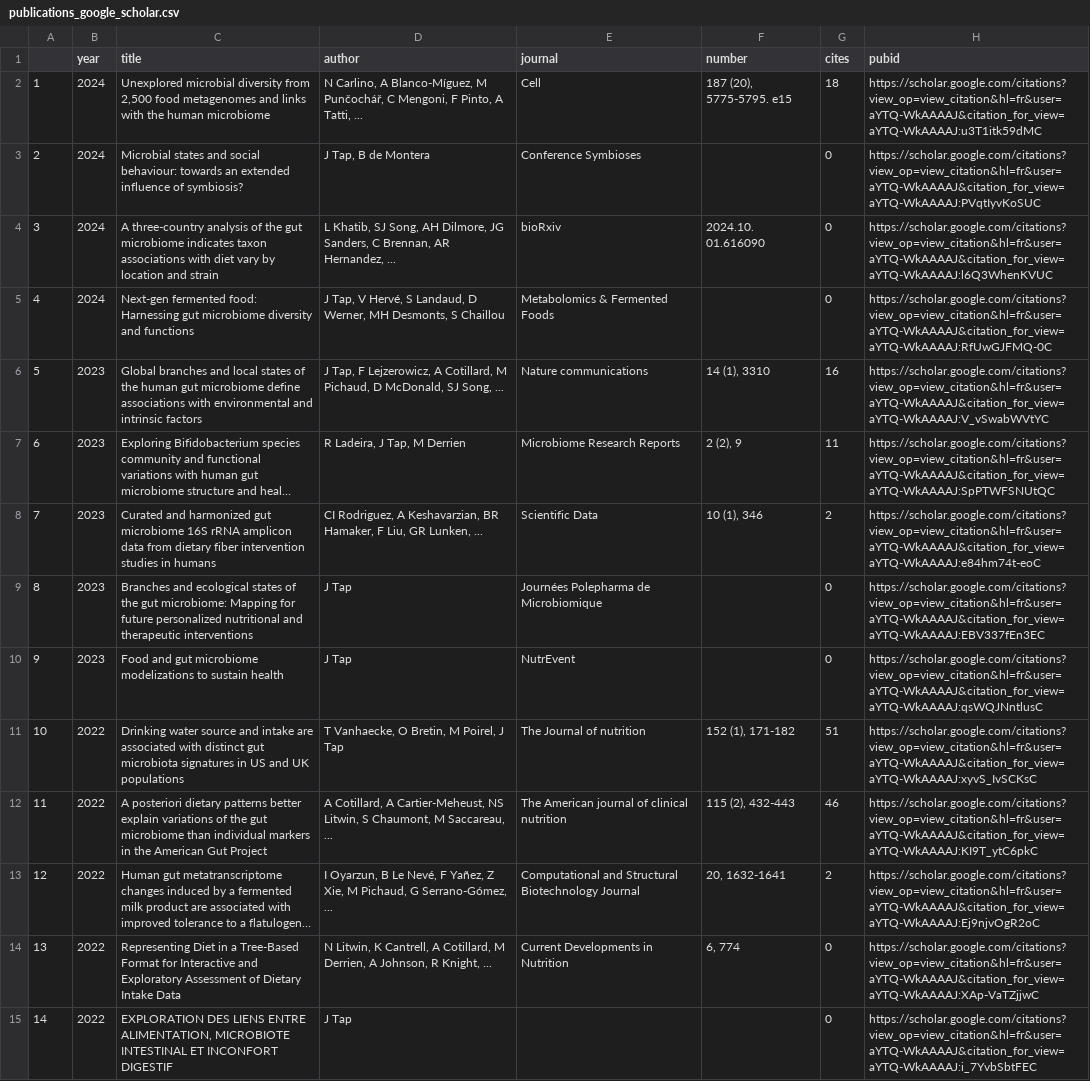
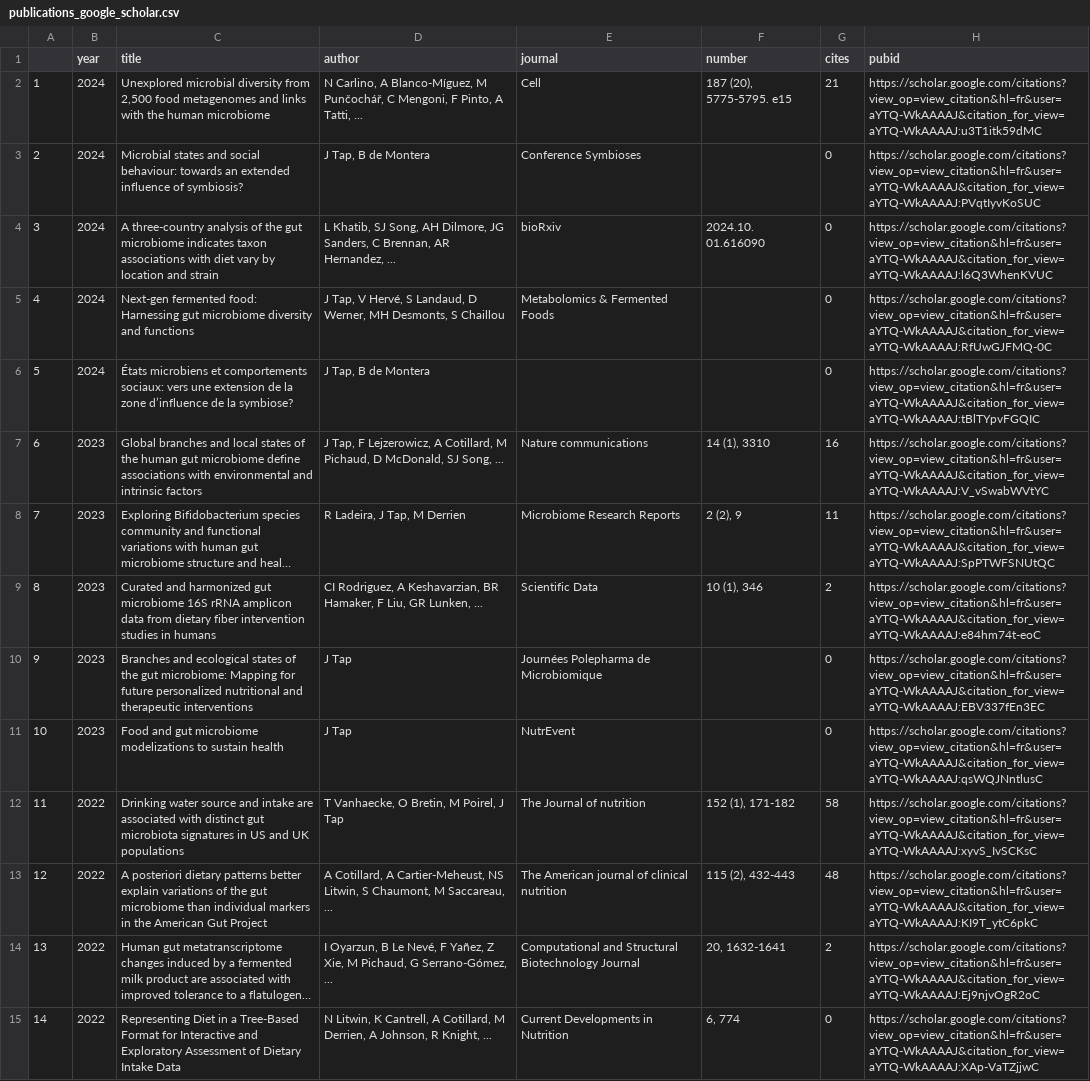
Before and after one commit to tapj/tapj.github.io, a CSV file: _data/publications_google_scholar.csv, drawn as a sheet; only a part is shown; the shorter side is filled out with more unchanged rows; long unchanged cells end in …; addresses are those after the commit; the diff covers the shown part only; the diff names each change by its address in the sheet, - before the commit and + after, or states it on an @@ line.

Commit message:
export scholar data

```diff
--- a/_data/publications_google_scholar.csv
+++ b/_data/publications_google_scholar.csv
-G2 (cites): 18
+G2 (cites): 21
+row 6: 5 | 2024 | États microbiens et comportements sociaux: vers une extension de la zone d’influence de la symbiose? | J Tap, B de Montera |  |  | 0 | https://scholar.google.com/citations?view_op=view_citation&hl=fr&user=aYTQ-WkAAAAJ&citation_for_view=aYTQ-WkAAAAJ:tBlTYpvFGQIC
@@ column A renumbered from row 7 down @@
-G12 (cites): 51
+G12 (cites): 58
-G13 (cites): 46
+G13 (cites): 48
```
Also changed, not shown: 4 added rows and 23 edited cells elsewhere in this file, _data/citation_history.csv, 1 other file.
